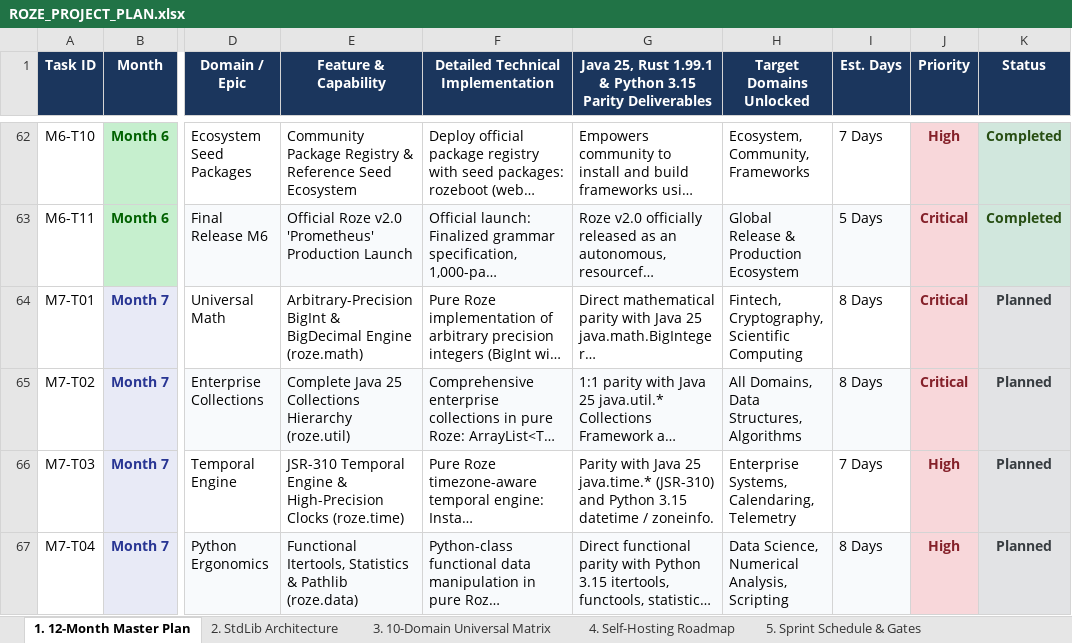
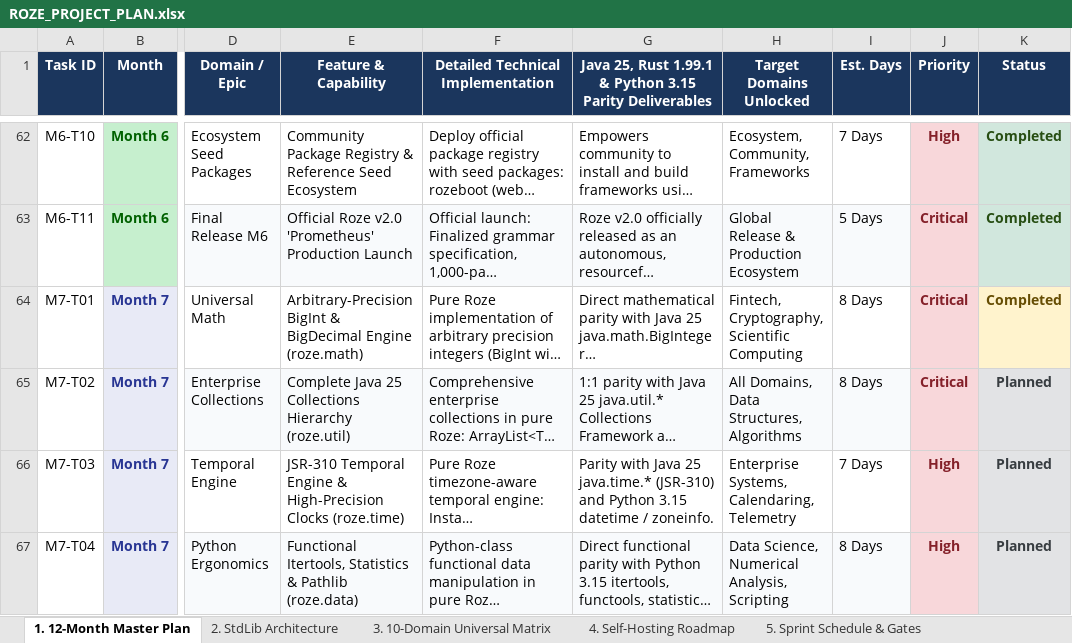
Before and after one commit to firoze-hossain/roze, an Excel workbook: ROZE_PROJECT_PLAN.xlsx, sheet 1. 12-Month Master Plan, drawn as a sheet; only a part is shown, gaps mark what is left out; long unchanged cells end in …; values as stored, in another font and other column widths than the file's, no borders; the diff names each change by its address in the sheet, - before the commit and + after, or states it on an @@ line.

```diff
--- a/ROZE_PROJECT_PLAN.xlsx (sheet 1. 12-Month Master Plan)
+++ b/ROZE_PROJECT_PLAN.xlsx (sheet 1. 12-Month Master Plan)
-K64 (Status): Planned
+K64 (Status): Completed
@@ K64 fill: #E2E3E5 → #FFF3CD, text colour: #383D41 → #664D03 @@
```
Also changed, not shown: docs/ROZE_PROJECT_PLAN.xlsx, 12 other files.
